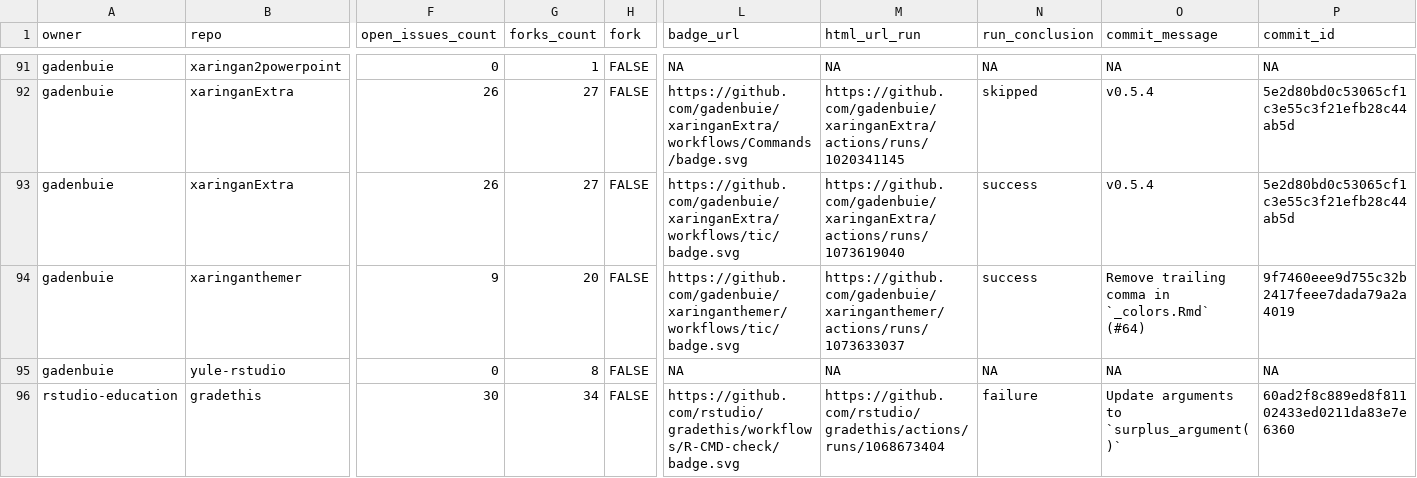
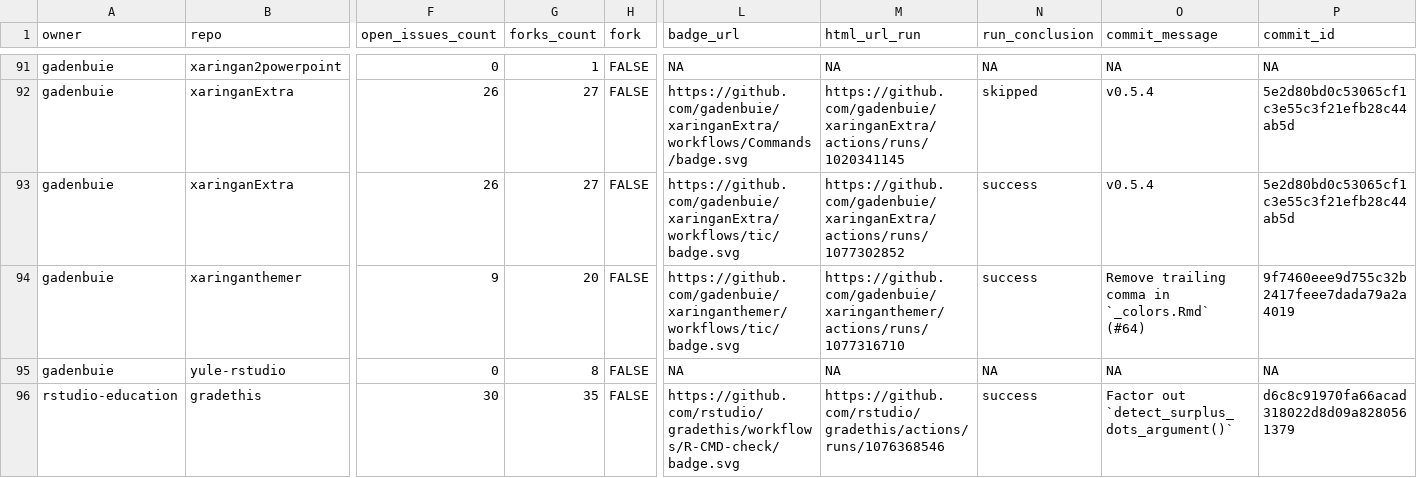
Before and after one commit to andrewcstewart/gha-dashboard, a CSV file: repos.csv, drawn as a sheet; only a part is shown, gaps mark what is left out; the diff covers the shown part only; the diff names each change by its address in the sheet, - before the commit and + after, or states it on an @@ line.

```diff
--- a/repos.csv
+++ b/repos.csv
-M93 (html_url_run): https://github.com/gadenbuie/xaringanExtra/actions/runs/1073619040
+M93 (html_url_run): https://github.com/gadenbuie/xaringanExtra/actions/runs/1077302852
-M94 (html_url_run): https://github.com/gadenbuie/xaringanthemer/actions/runs/1073633037
+M94 (html_url_run): https://github.com/gadenbuie/xaringanthemer/actions/runs/1077316710
-G96 (forks_count): 34
+G96 (forks_count): 35
-M96 (html_url_run): https://github.com/rstudio/gradethis/actions/runs/1068673404
+M96 (html_url_run): https://github.com/rstudio/gradethis/actions/runs/1076368546
-N96 (run_conclusion): failure
+N96 (run_conclusion): success
-O96 (commit_message): Update arguments to `surplus_argument()`
+O96 (commit_message): Factor out `detect_surplus_dots_argument()`
-P96 (commit_id): 60ad2f8c889ed8f81102433ed0211da83e7e6360
+P96 (commit_id): d6c8c91970fa66acad318022d8d09a8280561379
```
Also changed, not shown: 16 edited cells elsewhere in this file, 1 other file.
